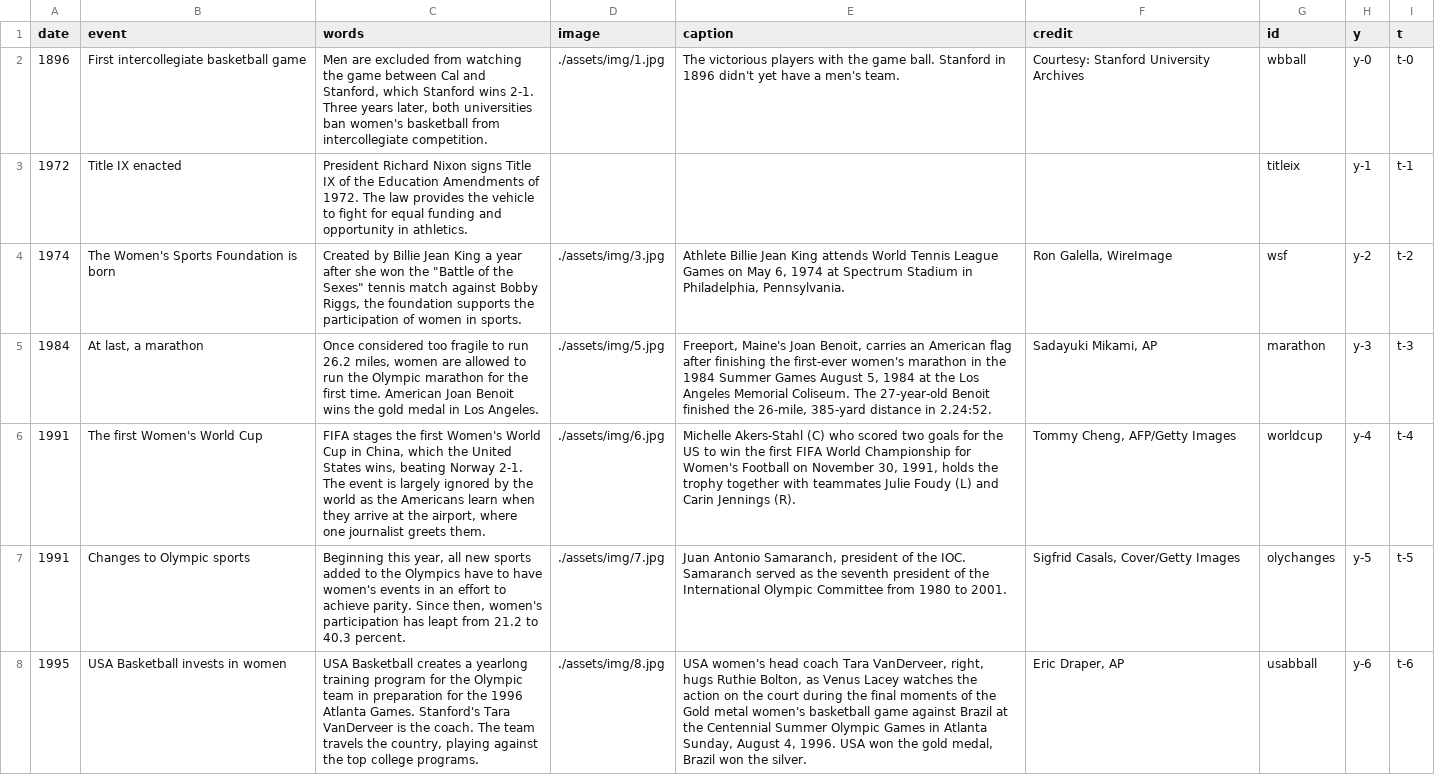
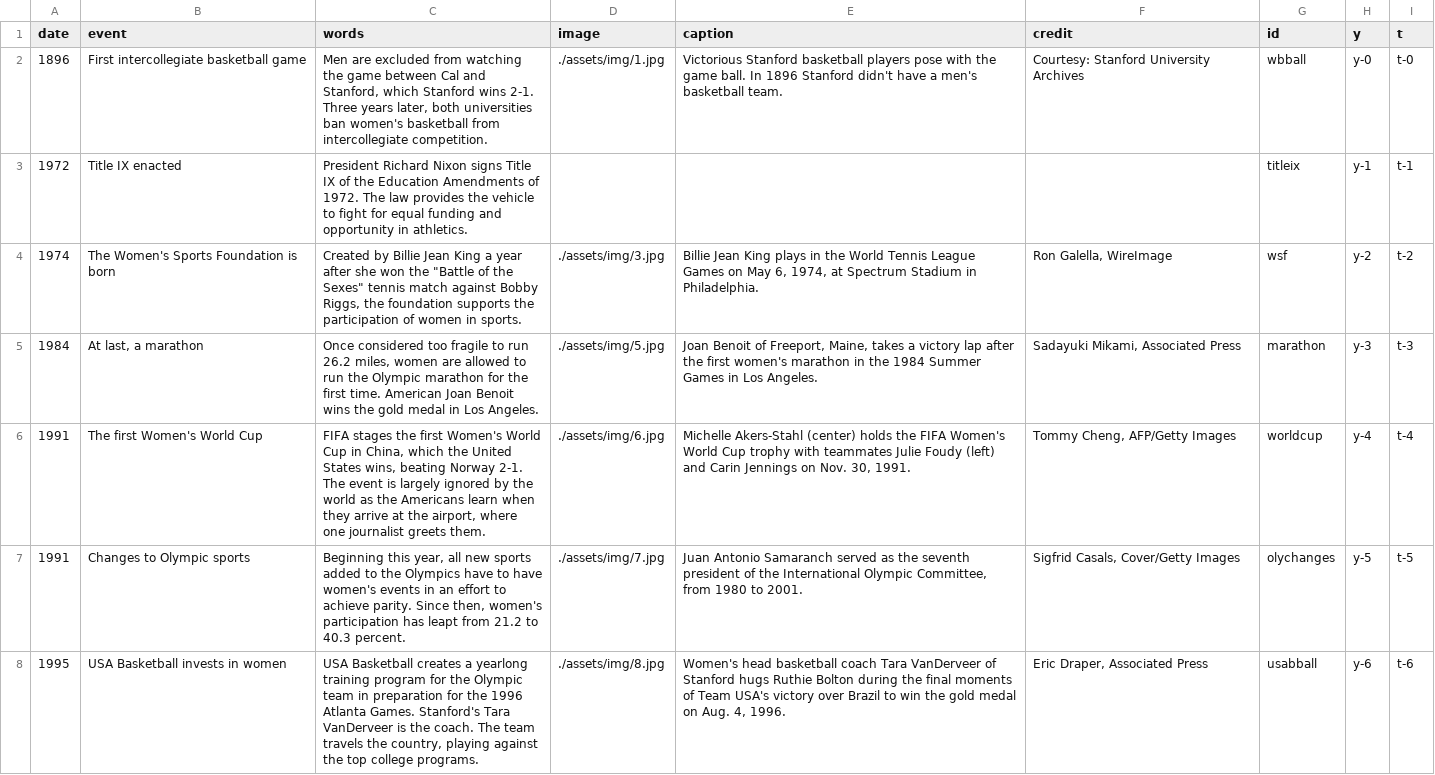
Before and after one commit to sfchronicle/women-olympics-timeline, a CSV file: data/timeline_data.csv, drawn as a sheet; only a part is shown; the diff covers the shown part only; the diff names each change by its address in the sheet, - before the commit and + after, or states it on an @@ line.

Commit message:
updates to timeline

```diff
--- a/data/timeline_data.csv
+++ b/data/timeline_data.csv
-E2 (caption): The victorious players with the game ball. Stanford in 1896 didn't yet have a men's team.
+E2 (caption): Victorious Stanford basketball players pose with the game ball. In 1896 Stanford didn't have a men's basketball team.
-E4 (caption): Athlete Billie Jean King attends World Tennis League Games on May 6, 1974 at Spectrum Stadium in Philadelphia, Pennsylvania.
+E4 (caption): Billie Jean King plays in the World Tennis League Games on May 6, 1974, at Spectrum Stadium in Philadelphia.
-E5 (caption): Freeport, Maine's Joan Benoit, carries an American flag after finishing the first-ever women's marathon in the 1984 Summer Games August 5, 1984 at the Los Angeles Memorial Coliseum. The 27-year-old Benoit finished the 26-mile, 385-yard distance in 2.24:52.
+E5 (caption): Joan Benoit of Freeport, Maine, takes a victory lap after the first women's marathon in the 1984 Summer Games in Los Angeles.
-F5 (credit): Sadayuki Mikami, AP
+F5 (credit): Sadayuki Mikami, Associated Press
-E6 (caption): Michelle Akers-Stahl (C) who scored two goals for the US to win the first FIFA World Championship for Women's Football on November 30, 1991, holds the trophy together with teammates Julie Foudy (L) and Carin Jennings (R).
+E6 (caption): Michelle Akers-Stahl (center) holds the FIFA Women's World Cup trophy with teammates Julie Foudy (left) and Carin Jennings on Nov. 30, 1991.
-E7 (caption): Juan Antonio Samaranch, president of the IOC. Samaranch served as the seventh president of the International Olympic Committee from 1980…
+E7 (caption): Juan Antonio Samaranch served as the seventh president of the International Olympic Committee, from 1980…
-E8 (caption): USA women's head coach Tara VanDerveer, right, hugs Ruthie Bolton, as Venus Lacey watches the action on the court during the final moments of the Gold metal women's basketball game against Brazil at the Centennial Summer Olympic Games in Atlanta Sunday, August 4, 1996. USA won the gold medal, Brazil won the silver.
+E8 (caption): Women's head basketball coach Tara VanDerveer of Stanford hugs Ruthie Bolton during the final moments of Team USA's victory over Brazil to win the gold medal on Aug. 4, 1996.
-F8 (credit): Eric Draper, AP
+F8 (credit): Eric Draper, Associated Press
```
Also changed, not shown: 7 edited cells elsewhere in this file, 2 other files.
